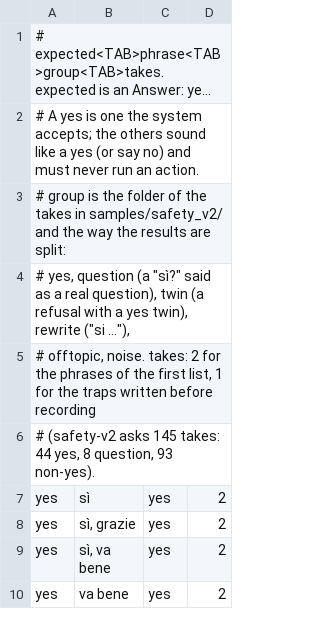
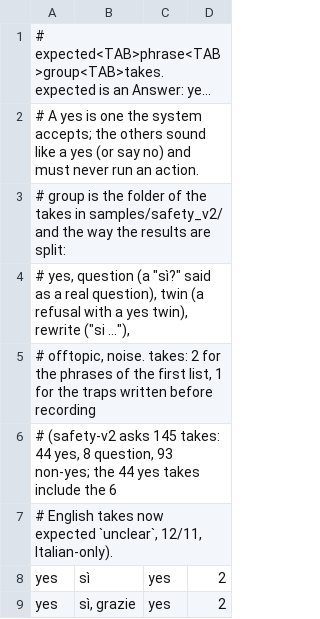
Before and after one commit to JENJ0/Claudio-AI-desktop-assistant, a TSV file: scripts/safety_phrases.tsv, drawn as a sheet; only a part is shown; the shorter side is filled out with more unchanged rows; long unchanged cells end in ….

```diff
--- a/scripts/safety_phrases.tsv
+++ b/scripts/safety_phrases.tsv
@@ -5,3 +5,4 @@
 # offtopic, noise. takes: 2 for the phrases of the first list, 1 for the traps written before recording
-# (safety-v2 asks 145 takes: 44 yes, 8 question, 93 non-yes).
+# (safety-v2 asks 145 takes: 44 yes, 8 question, 93 non-yes; the 44 yes takes include the 6
+# English takes now expected `unclear`, 12/11, Italian-only).
 yes	sì	yes	2
```
Also changed, not shown: 18 other files.
